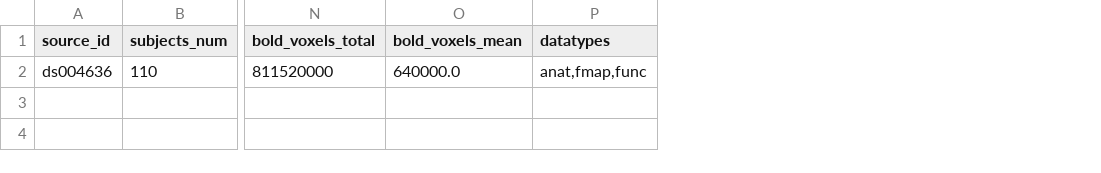
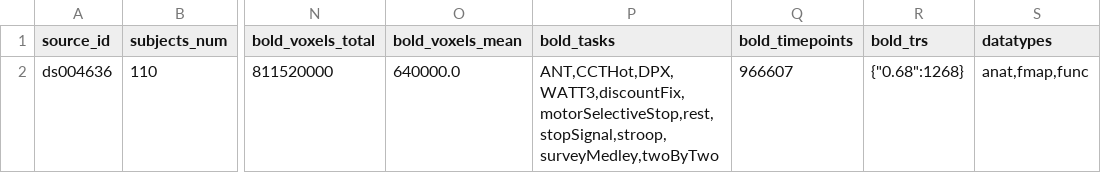
Before and after one commit to OpenNeuroStudies/study-ds004636, a TSV file: sourcedata/sourcedata.tsv, drawn as a sheet; only a part is shown, gaps mark what is left out; the diff names each change by its address in the sheet, - before the commit and + after, or states it on an @@ line.

Commit message:
Enhance extractions for sourcedata with more info on bold dynamics
We have bold_trs as dict[str,int] since json requires string keys.  YAML does not have
that limitation so may be at some point we would switch but then we might get some wild
1.33333333 values etc

```diff
--- a/sourcedata/sourcedata.tsv
+++ b/sourcedata/sourcedata.tsv
+column P (bold_tasks), row 2: ANT,CCTHot,DPX,WATT3,discountFix,motorSelectiveStop,rest,stopSignal,stroop,surveyMedley,twoByTwo
+column Q (bold_timepoints), row 2: 966607
+column R (bold_trs), row 2: {"0.68":1268}
```
Also changed, not shown: 1 other file.
